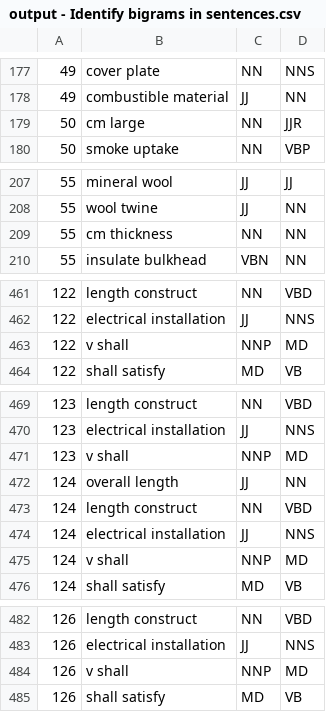
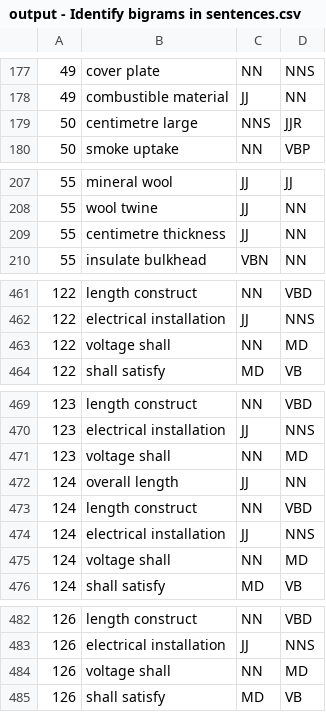
Before and after one commit to christianfosli/NLP_PoC, a CSV file: NLP Python Jupyter Notebooks/Identify data type properties - Multi words/output - Identify bigrams in sentences.csv, drawn as a sheet; only a part is shown, gaps mark what is left out; the diff covers the shown part only.

```diff
--- a/NLP Python Jupyter Notebooks/Identify data type properties - Multi words/output - Identify bigrams in sentences.csv
+++ b/NLP Python Jupyter Notebooks/Identify data type properties - Multi words/output - Identify bigrams in sentences.csv
@@ -178,3 +178,3 @@
 49,combustible material,JJ,NN
-50,cm large,NN,JJR
+50,centimetre large,NNS,JJR
 50,smoke uptake,NN,VBP
@@ -208,3 +208,3 @@
 55,wool twine,JJ,NN
-55,cm thickness,NN,NN
+55,centimetre thickness,JJ,NN
 55,insulate bulkhead,VBN,NN
@@ -462,3 +462,3 @@
 122,electrical installation,JJ,NNS
-122,v shall,NNP,MD
+122,voltage shall,NN,MD
 122,shall satisfy,MD,VB
@@ -470,3 +470,3 @@
 123,electrical installation,JJ,NNS
-123,v shall,NNP,MD
+123,voltage shall,NN,MD
 124,overall length,JJ,NN
@@ -474,3 +474,3 @@
 124,electrical installation,JJ,NNS
-124,v shall,NNP,MD
+124,voltage shall,NN,MD
 124,shall satisfy,MD,VB
@@ -483,3 +483,3 @@
 126,electrical installation,JJ,NNS
-126,v shall,NNP,MD
+126,voltage shall,NN,MD
 126,shall satisfy,MD,VB
```
Also changed, not shown: 3 edited cells elsewhere in this file, 2 other files.
